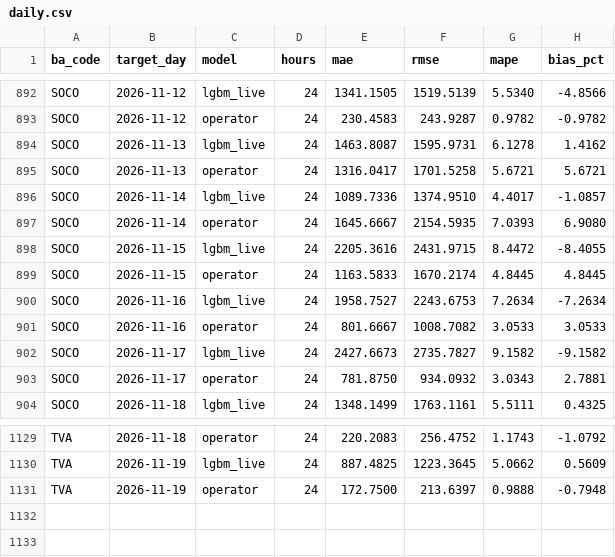
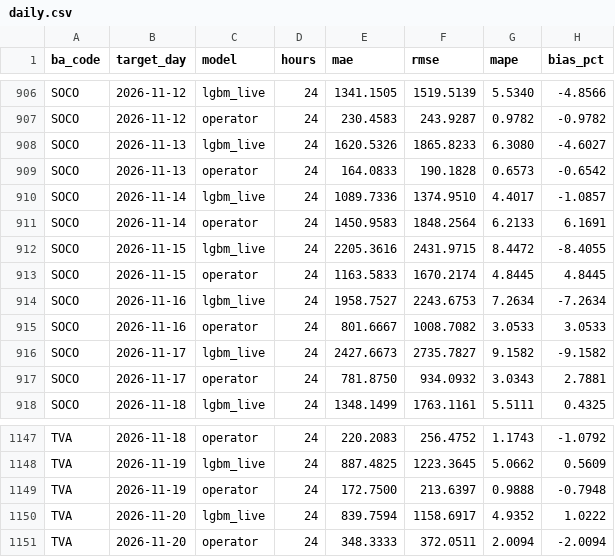
Before and after one commit to Rizzzyyy1/grid-demand-forecasting, a CSV file: scores/daily.csv, drawn as a sheet; only a part is shown, gaps mark what is left out; the diff covers the shown part only.

```diff
--- a/scores/daily.csv
+++ b/scores/daily.csv
@@ -893,6 +907,6 @@ SOCO,2026-11-12,lgbm_live,24,1341.1505,1519.5139,5.5340,-4.8566
 SOCO,2026-11-12,operator,24,230.4583,243.9287,0.9782,-0.9782
-SOCO,2026-11-13,lgbm_live,24,1463.8087,1595.9731,6.1278,1.4162
-SOCO,2026-11-13,operator,24,1316.0417,1701.5258,5.6721,5.6721
+SOCO,2026-11-13,lgbm_live,24,1620.5326,1865.8233,6.3080,-4.6027
+SOCO,2026-11-13,operator,24,164.0833,190.1828,0.6573,-0.6542
 SOCO,2026-11-14,lgbm_live,24,1089.7336,1374.9510,4.4017,-1.0857
-SOCO,2026-11-14,operator,24,1645.6667,2154.5935,7.0393,6.9080
+SOCO,2026-11-14,operator,24,1450.9583,1848.2564,6.2133,6.1691
 SOCO,2026-11-15,lgbm_live,24,2205.3616,2431.9715,8.4472,-8.4055
@@ -1131 +1149,3 @@ TVA,2026-11-19,lgbm_live,24,887.4825,1223.3645,5.0662,0.5609
 TVA,2026-11-19,operator,24,172.7500,213.6397,0.9888,-0.7948
+TVA,2026-11-20,lgbm_live,24,839.7594,1158.6917,4.9352,1.0222
+TVA,2026-11-20,operator,24,348.3333,372.0511,2.0094,-2.0094
```
Also changed, not shown: 18 added rows and 18 edited cells elsewhere in this file, scores/leaderboard.csv, 2 other files.
